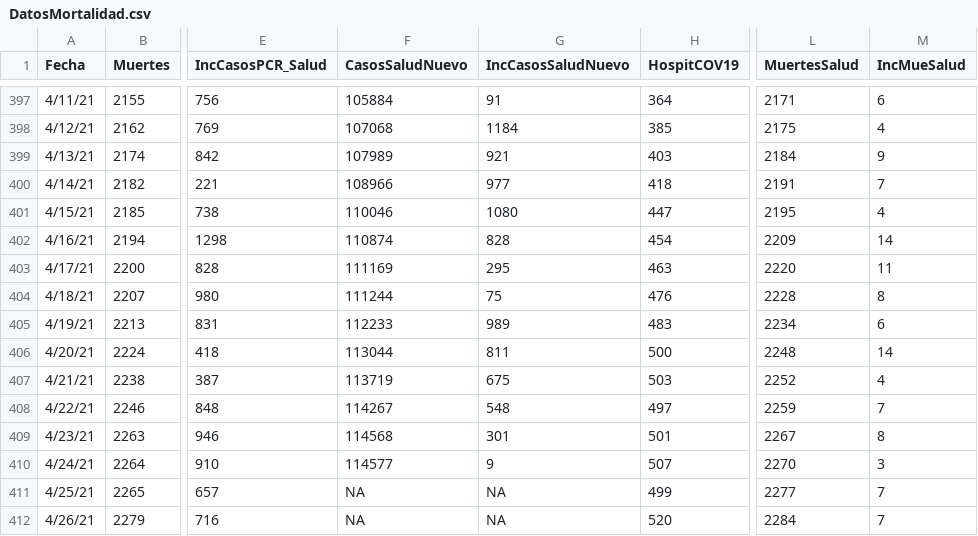
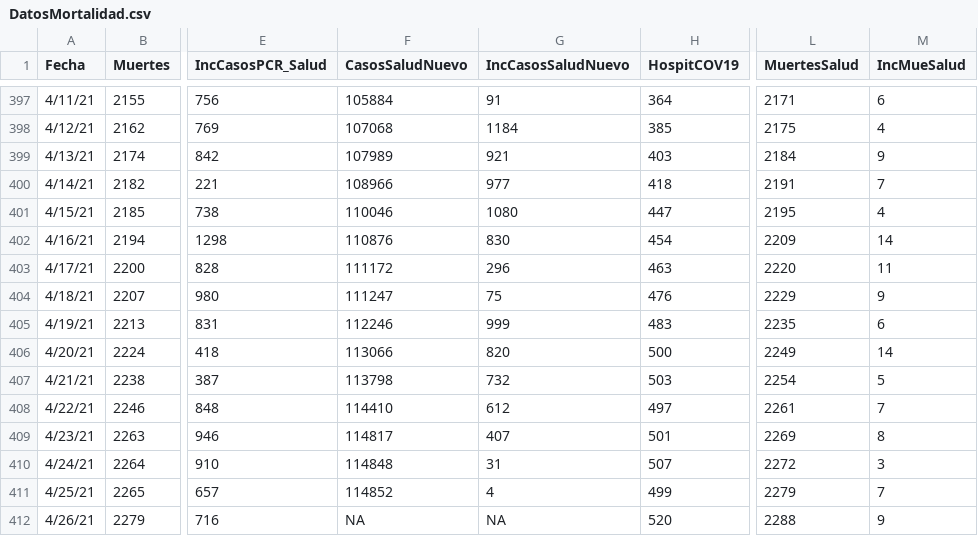
Before and after one commit to rafalab/pr-covid, a CSV file: dashboard/data/DatosMortalidad.csv, drawn as a sheet; only a part is shown, gaps mark what is left out; the diff covers the shown part only; the diff names each change by its address in the sheet, - before the commit and + after, or states it on an @@ line.

Commit message:
Actualizando datos de muertes, hospitalizaciones y vacunas

```diff
--- a/dashboard/data/DatosMortalidad.csv
+++ b/dashboard/data/DatosMortalidad.csv
-F402 (CasosSaludNuevo): 110874
+F402 (CasosSaludNuevo): 110876
-G402 (IncCasosSaludNuevo): 828
+G402 (IncCasosSaludNuevo): 830
-F403 (CasosSaludNuevo): 111169
+F403 (CasosSaludNuevo): 111172
-G403 (IncCasosSaludNuevo): 295
+G403 (IncCasosSaludNuevo): 296
-F404 (CasosSaludNuevo): 111244
+F404 (CasosSaludNuevo): 111247
-L404 (MuertesSalud): 2228
+L404 (MuertesSalud): 2229
-M404 (IncMueSalud): 8
+M404 (IncMueSalud): 9
-F405 (CasosSaludNuevo): 112233
+F405 (CasosSaludNuevo): 112246
-G405 (IncCasosSaludNuevo): 989
+G405 (IncCasosSaludNuevo): 999
-L405 (MuertesSalud): 2234
+L405 (MuertesSalud): 2235
-F406 (CasosSaludNuevo): 113044
+F406 (CasosSaludNuevo): 113066
-G406 (IncCasosSaludNuevo): 811
+G406 (IncCasosSaludNuevo): 820
-L406 (MuertesSalud): 2248
+L406 (MuertesSalud): 2249
-F407 (CasosSaludNuevo): 113719
+F407 (CasosSaludNuevo): 113798
-G407 (IncCasosSaludNuevo): 675
+G407 (IncCasosSaludNuevo): 732
-L407 (MuertesSalud): 2252
+L407 (MuertesSalud): 2254
-M407 (IncMueSalud): 4
+M407 (IncMueSalud): 5
-F408 (CasosSaludNuevo): 114267
+F408 (CasosSaludNuevo): 114410
-G408 (IncCasosSaludNuevo): 548
+G408 (IncCasosSaludNuevo): 612
-L408 (MuertesSalud): 2259
+L408 (MuertesSalud): 2261
-F409 (CasosSaludNuevo): 114568
+F409 (CasosSaludNuevo): 114817
-G409 (IncCasosSaludNuevo): 301
+G409 (IncCasosSaludNuevo): 407
-L409 (MuertesSalud): 2267
+L409 (MuertesSalud): 2269
-F410 (CasosSaludNuevo): 114577
+F410 (CasosSaludNuevo): 114848
-G410 (IncCasosSaludNuevo): 9
+G410 (IncCasosSaludNuevo): 31
-L410 (MuertesSalud): 2270
+L410 (MuertesSalud): 2272
-F411 (CasosSaludNuevo): NA
+F411 (CasosSaludNuevo): 114852
-G411 (IncCasosSaludNuevo): NA
+G411 (IncCasosSaludNuevo): 4
-L411 (MuertesSalud): 2277
+L411 (MuertesSalud): 2279
-L412 (MuertesSalud): 2284
+L412 (MuertesSalud): 2288
-M412 (IncMueSalud): 7
+M412 (IncMueSalud): 9
```
Also changed, not shown: 1 added row and 6 edited cells elsewhere in this file.
